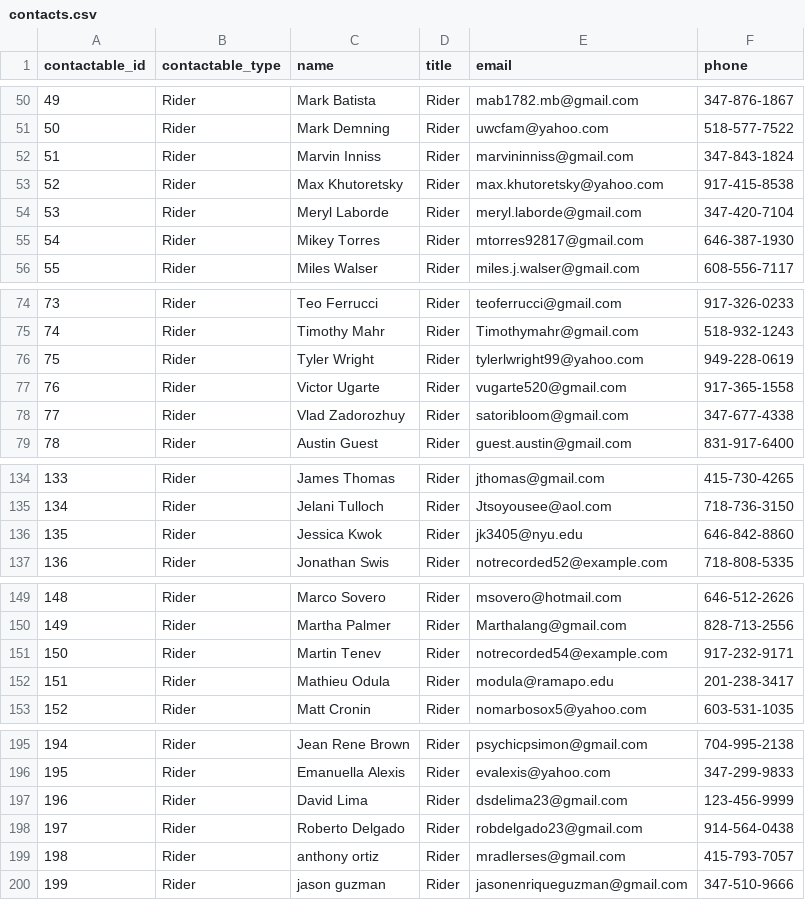
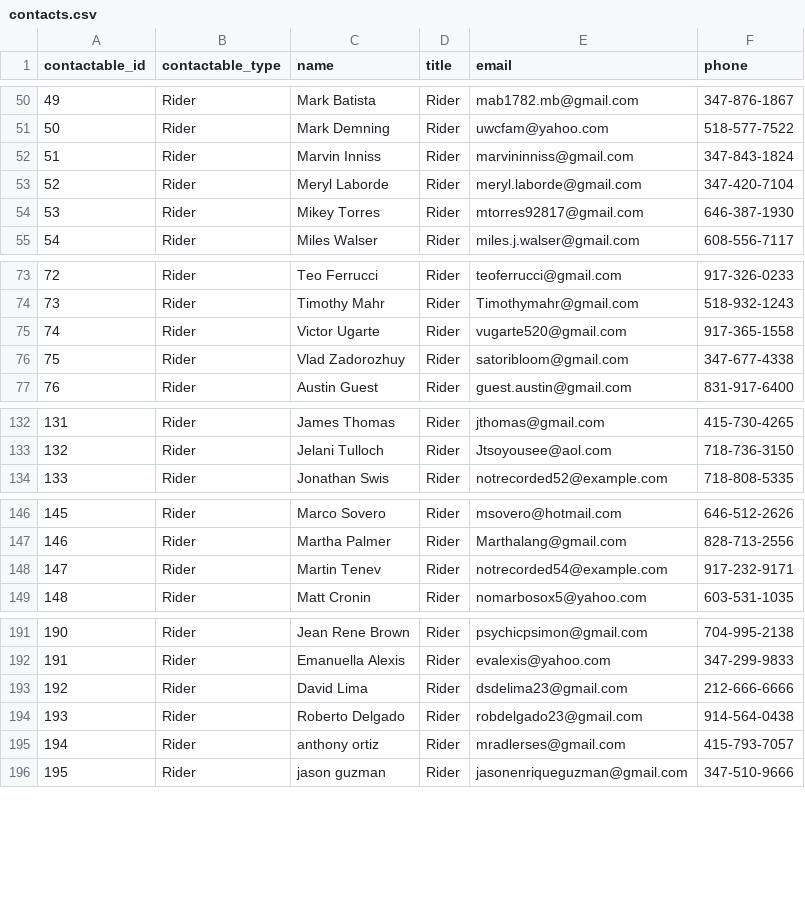
Before and after one commit to aguestuser/bks_on_rails, a CSV file: app/io/import/riders/contacts.csv, drawn as a sheet; only a part is shown, gaps mark what is left out; removed rows and columns are numbered as before the commit, all else as after; the diff names each change by its address in the sheet, - before the commit and + after, or states it on an @@ line.

Commit message:
import file cleanup

```diff
--- a/app/io/import/riders/contacts.csv
+++ b/app/io/import/riders/contacts.csv
-row 53: 52 | Rider | Max Khutoretsky | Rider | max.khutoretsky@yahoo.com | 917-415-8538
@@ column A (contactable_id) renumbered from row 53 down @@
-row 76: 75 | Rider | Tyler Wright | Rider | tylerlwright99@yahoo.com | 949-228-0619
-row 136: 135 | Rider | Jessica Kwok | Rider | jk3405@nyu.edu | 646-842-8860
-row 152: 151 | Rider | Mathieu Odula | Rider | modula@ramapo.edu | 201-238-3417
-F193 (phone): 123-456-9999
+F193 (phone): 212-666-6666
```
